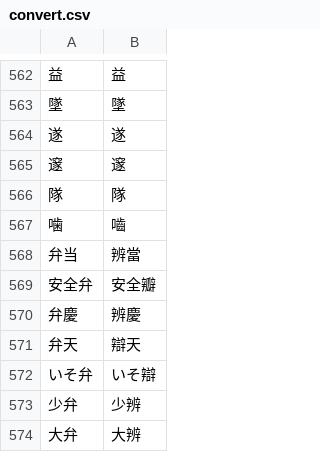
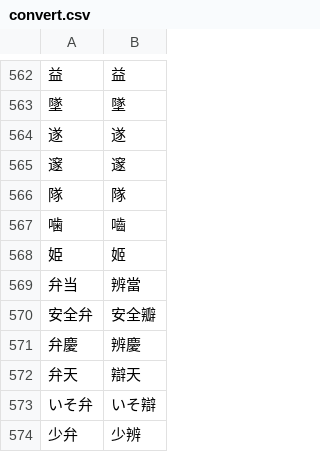
Before and after one commit to Ostrichbeta/kyujitai-conversion, a CSV file: convert.csv, drawn as a sheet; only a part is shown, gaps mark what is left out; the shorter side is filled out with more unchanged rows; the diff names each change by its address in the sheet, - before the commit and + after, or states it on an @@ line.

Commit message:
Added 姫,姬

```diff
--- a/convert.csv
+++ b/convert.csv
+row 568: 姫 | 姬
```
